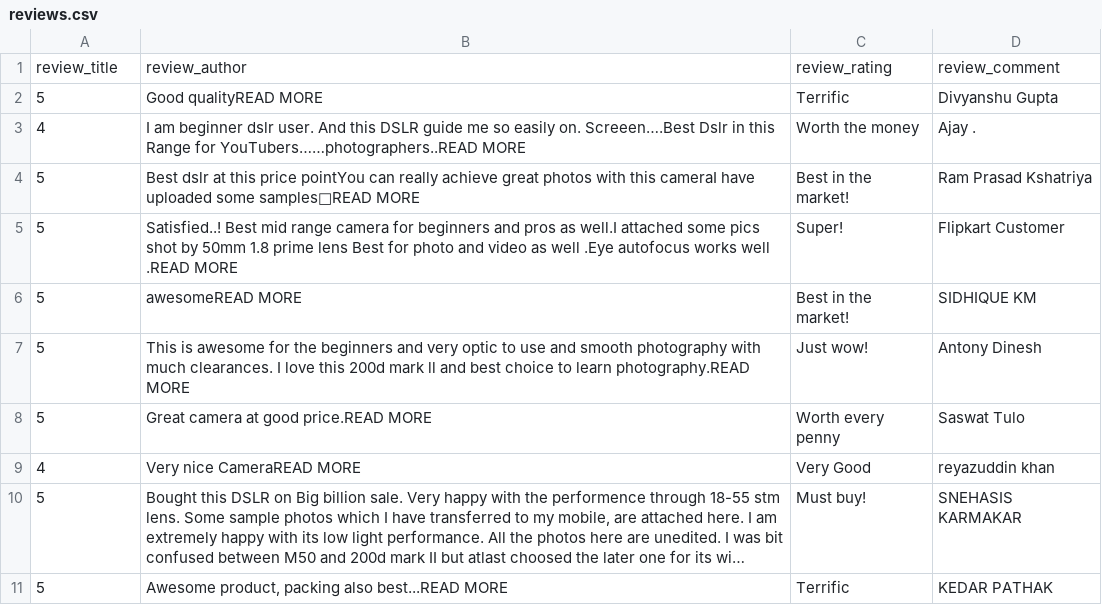
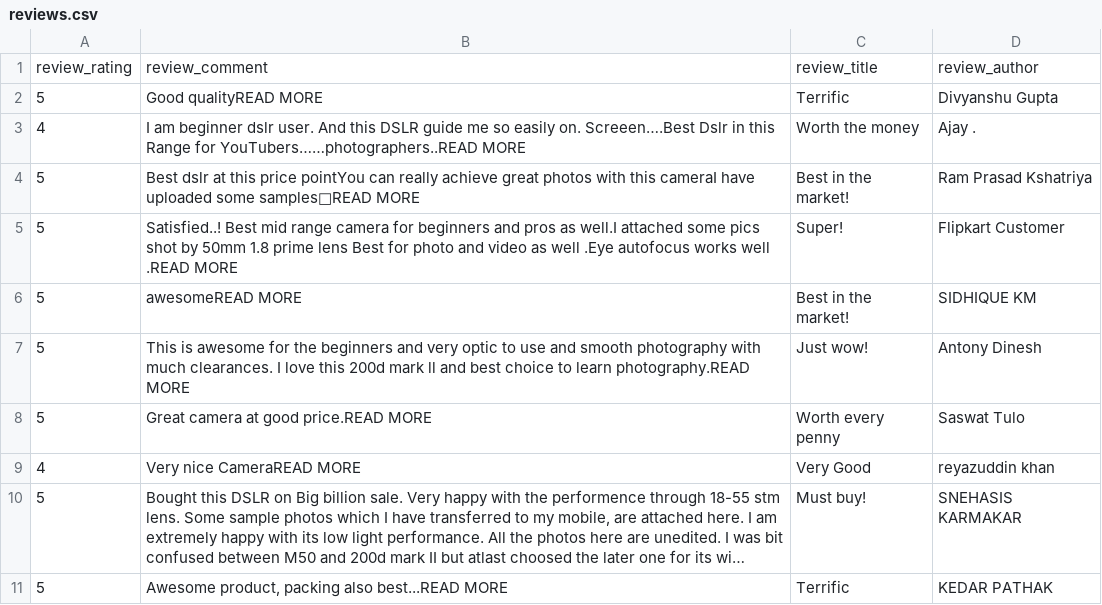
Before and after one commit to sharenmathew/flipkart_review, a CSV file: review/reviews.csv, drawn as a sheet; long unchanged cells end in ….

```diff
--- a/review/reviews.csv
+++ b/review/reviews.csv
@@ -1,2 +1,2 @@
-review_title,review_author,review_rating,review_comment
+review_rating,review_comment,review_title,review_author
 5,Good qualityREAD MORE,Terrific,Divyanshu Gupta
```
Also changed, not shown: 2 other files.
